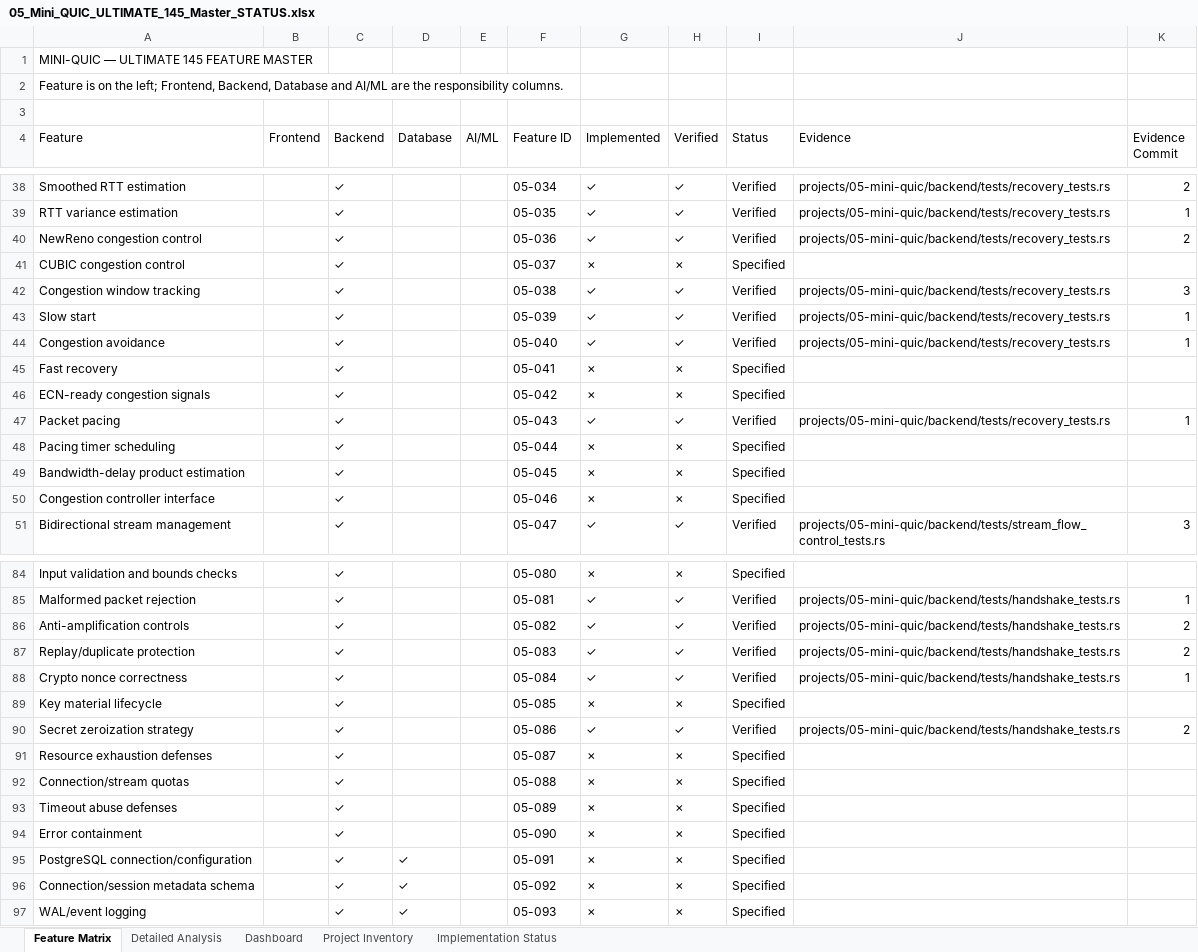
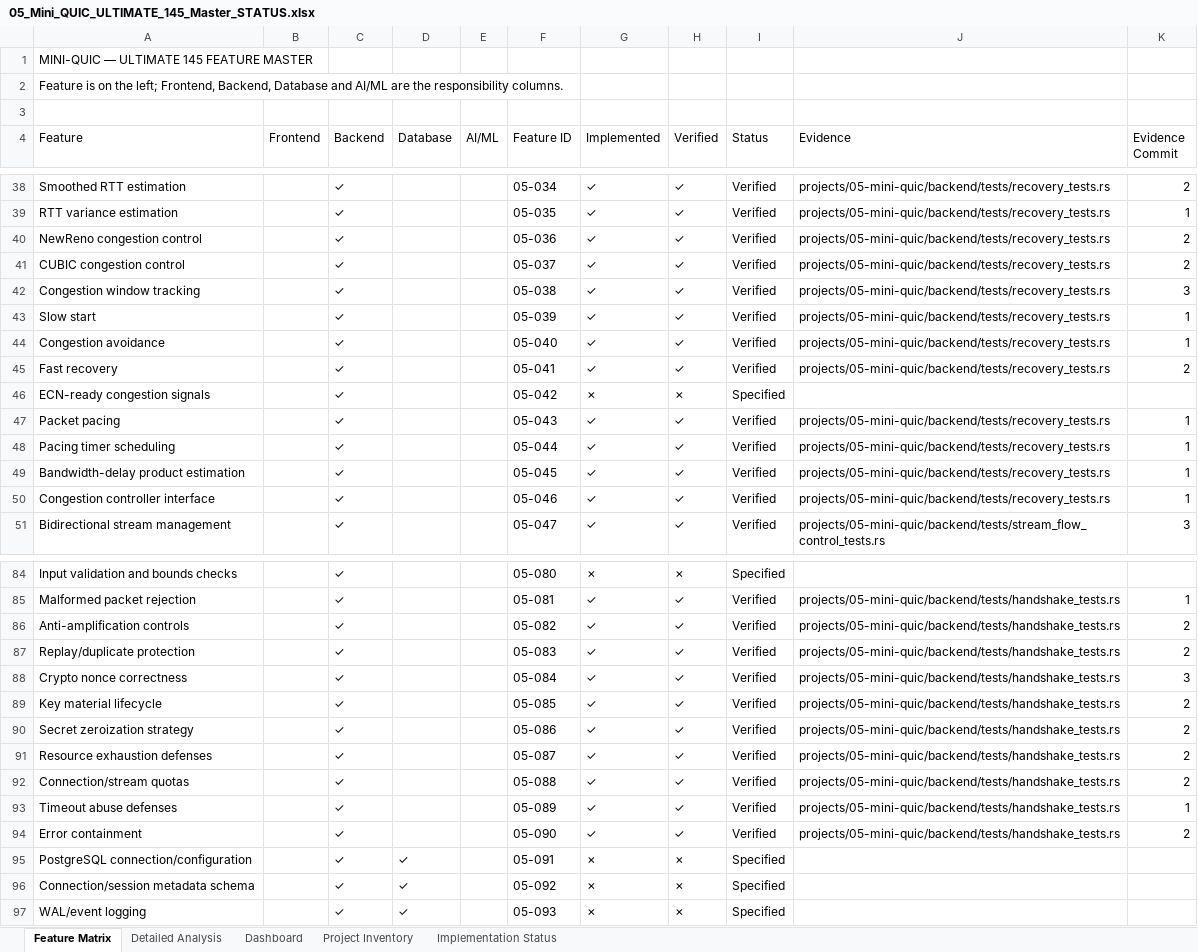
Before and after one commit to AVISHJAIN9/portfolio, an Excel workbook: evidence/workbooks/05_Mini_QUIC_ULTIMATE_145_Master_STATUS.xlsx, sheet Feature Matrix, drawn as a sheet; only a part is shown, gaps mark what is left out; values as stored, in another font and other column widths than the file's, no cell formats; the diff covers the shown part only; the diff names each change by its address in the sheet, - before the commit and + after, or states it on an @@ line.

Commit message:
S10 Part 1: Mini-QUIC in-tree TLS 1.3 handshake, real interop corpus with aioquic, UDP loopback integration, and security P0 batch

```diff
--- a/evidence/workbooks/05_Mini_QUIC_ULTIMATE_145_Master_STATUS.xlsx (sheet Feature Matrix)
+++ b/evidence/workbooks/05_Mini_QUIC_ULTIMATE_145_Master_STATUS.xlsx (sheet Feature Matrix)
-G41 (Implemented): ✗
+G41 (Implemented): ✓
-H41 (Verified): ✗
+H41 (Verified): ✓
-I41 (Status): Specified
+I41 (Status): Verified
-J41 (Evidence): (empty)
+J41 (Evidence): projects/05-mini-quic/backend/tests/recovery_tests.rs
-K41 (Evidence Commit): (empty)
+K41 (Evidence Commit): 2
-G45 (Implemented): ✗
+G45 (Implemented): ✓
-H45 (Verified): ✗
+H45 (Verified): ✓
-I45 (Status): Specified
+I45 (Status): Verified
-J45 (Evidence): (empty)
+J45 (Evidence): projects/05-mini-quic/backend/tests/recovery_tests.rs
-K45 (Evidence Commit): (empty)
+K45 (Evidence Commit): 2
-G48:G50 (Implemented): ✗
+G48:G50 (Implemented): ✓
-H48:H50 (Verified): ✗
+H48:H50 (Verified): ✓
-I48:I50 (Status): Specified
+I48:I50 (Status): Verified
-J48:J50 (Evidence): (empty)
+J48:J50 (Evidence): projects/05-mini-quic/backend/tests/recovery_tests.rs
-K48:K50 (Evidence Commit): (empty)
+K48:K50 (Evidence Commit): 1
-K88 (Evidence Commit): 1
+K88 (Evidence Commit): 3
-G89 (Implemented): ✗
+G89 (Implemented): ✓
-H89 (Verified): ✗
+H89 (Verified): ✓
-I89 (Status): Specified
+I89 (Status): Verified
-J89 (Evidence): (empty)
+J89 (Evidence): projects/05-mini-quic/backend/tests/handshake_tests.rs
-K89 (Evidence Commit): (empty)
+K89 (Evidence Commit): 2
-G91:G94 (Implemented): ✗
+G91:G94 (Implemented): ✓
-H91:H94 (Verified): ✗
+H91:H94 (Verified): ✓
-I91:I94 (Status): Specified
+I91:I94 (Status): Verified
-J91:J94 (Evidence): (empty)
+J91:J94 (Evidence): projects/05-mini-quic/backend/tests/handshake_tests.rs
-K91:K92 (Evidence Commit): (empty)
+K91:K92 (Evidence Commit): 2
-K93 (Evidence Commit): (empty)
+K93 (Evidence Commit): 1
-K94 (Evidence Commit): (empty)
+K94 (Evidence Commit): 2
```
Also changed, not shown: 10 edited cells elsewhere in this sheet, sheet Detailed Analysis, sheet Implementation Status, cell formats, evidence/workbooks/04_Columnar_Query_Engine_ULTIMATE_145_Master_STATUS.xlsx, evidence/workbooks/06_LSM_KV_ENGINE_ULTIMATE_145_Master_STATUS.xlsx, 20 other files.
